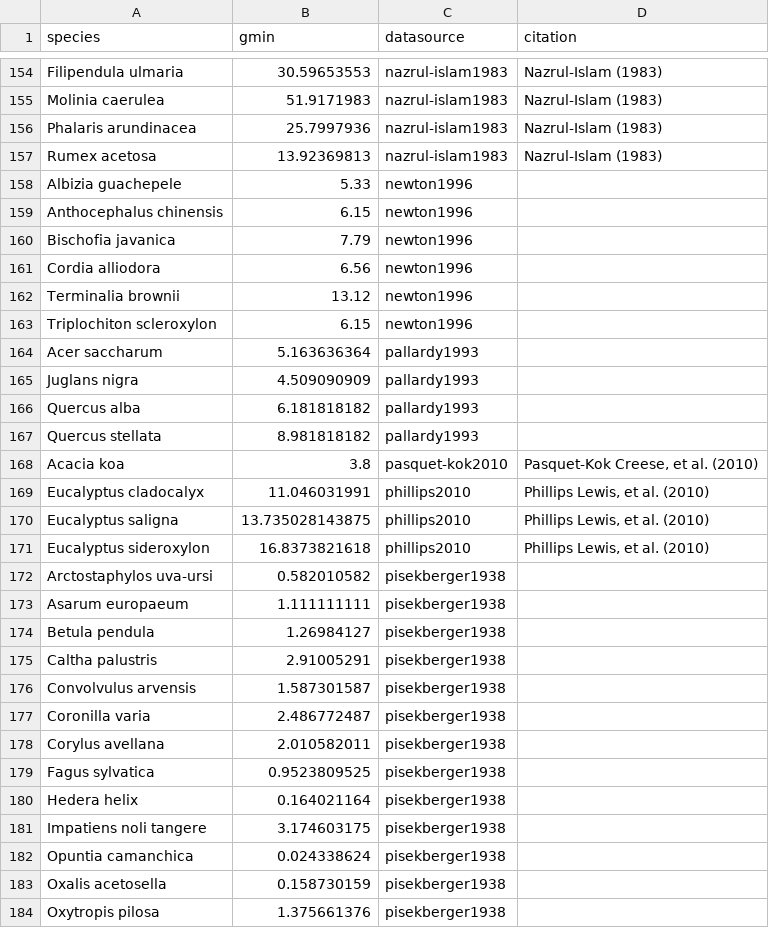
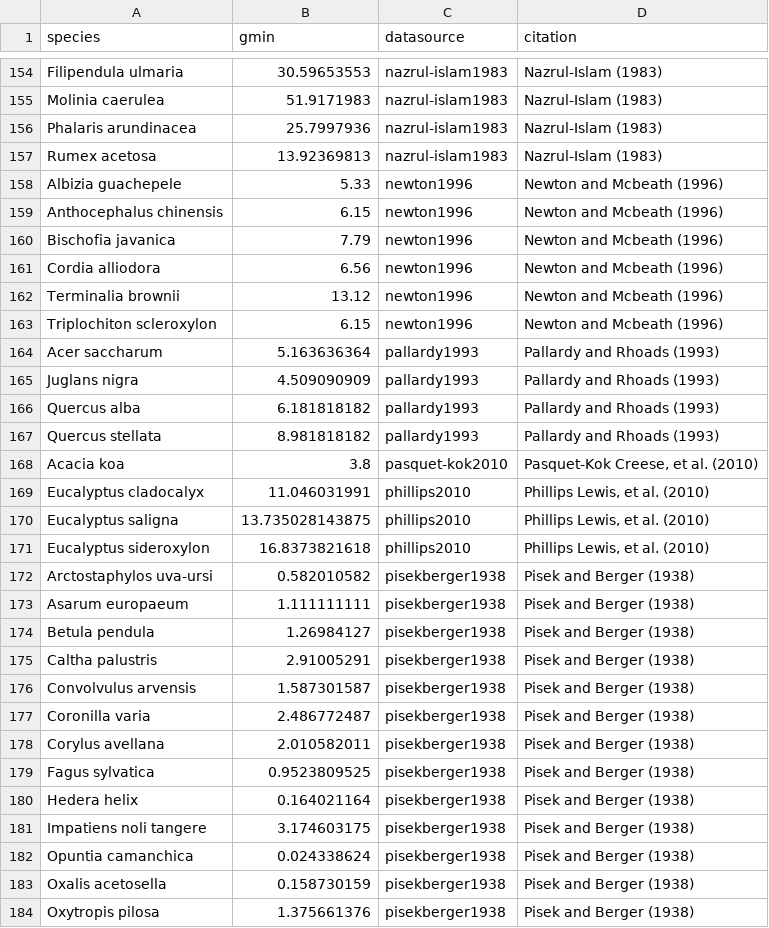
Before and after one commit to RemkoDuursma/gmindatabase, a CSV file: combined/gmindatabase.csv, drawn as a sheet; only a part is shown, gaps mark what is left out; the diff covers the shown part only.

```diff
--- a/combined/gmindatabase.csv
+++ b/combined/gmindatabase.csv
@@ -157,12 +157,12 @@
 "Rumex acetosa",13.92369813,"nazrul-islam1983","Nazrul-Islam (1983)"
-"Albizia guachepele",5.33,"newton1996",""
-"Anthocephalus chinensis",6.15,"newton1996",""
-"Bischofia javanica",7.79,"newton1996",""
-"Cordia alliodora",6.56,"newton1996",""
-"Terminalia brownii",13.12,"newton1996",""
-"Triplochiton scleroxylon",6.15,"newton1996",""
-"Acer saccharum",5.163636364,"pallardy1993",""
-"Juglans nigra",4.509090909,"pallardy1993",""
-"Quercus alba",6.181818182,"pallardy1993",""
-"Quercus stellata",8.981818182,"pallardy1993",""
+"Albizia guachepele",5.33,"newton1996","Newton and Mcbeath (1996)"
+"Anthocephalus chinensis",6.15,"newton1996","Newton and Mcbeath (1996)"
+"Bischofia javanica",7.79,"newton1996","Newton and Mcbeath (1996)"
+"Cordia alliodora",6.56,"newton1996","Newton and Mcbeath (1996)"
+"Terminalia brownii",13.12,"newton1996","Newton and Mcbeath (1996)"
+"Triplochiton scleroxylon",6.15,"newton1996","Newton and Mcbeath (1996)"
+"Acer saccharum",5.163636364,"pallardy1993","Pallardy and Rhoads (1993)"
+"Juglans nigra",4.509090909,"pallardy1993","Pallardy and Rhoads (1993)"
+"Quercus alba",6.181818182,"pallardy1993","Pallardy and Rhoads (1993)"
+"Quercus stellata",8.981818182,"pallardy1993","Pallardy and Rhoads (1993)"
 "Acacia koa",3.8,"pasquet-kok2010","Pasquet-Kok Creese, et al. (2010)"
@@ -171,14 +171,14 @@
 "Eucalyptus sideroxylon",16.8373821618,"phillips2010","Phillips Lewis, et al. (2010)"
-"Arctostaphylos uva-ursi",0.582010582,"pisekberger1938",""
-"Asarum europaeum",1.111111111,"pisekberger1938",""
-"Betula pendula",1.26984127,"pisekberger1938",""
-"Caltha palustris",2.91005291,"pisekberger1938",""
-"Convolvulus arvensis",1.587301587,"pisekberger1938",""
-"Coronilla varia",2.486772487,"pisekberger1938",""
-"Corylus avellana",2.010582011,"pisekberger1938",""
-"Fagus sylvatica",0.9523809525,"pisekberger1938",""
-"Hedera helix",0.164021164,"pisekberger1938",""
-"Impatiens noli tangere",3.174603175,"pisekberger1938",""
-"Opuntia camanchica",0.024338624,"pisekberger1938",""
-"Oxalis acetosella",0.158730159,"pisekberger1938",""
-"Oxytropis pilosa",1.375661376,"pisekberger1938",""
+"Arctostaphylos uva-ursi",0.582010582,"pisekberger1938","Pisek and Berger (1938)"
+"Asarum europaeum",1.111111111,"pisekberger1938","Pisek and Berger (1938)"
+"Betula pendula",1.26984127,"pisekberger1938","Pisek and Berger (1938)"
+"Caltha palustris",2.91005291,"pisekberger1938","Pisek and Berger (1938)"
+"Convolvulus arvensis",1.587301587,"pisekberger1938","Pisek and Berger (1938)"
+"Coronilla varia",2.486772487,"pisekberger1938","Pisek and Berger (1938)"
+"Corylus avellana",2.010582011,"pisekberger1938","Pisek and Berger (1938)"
+"Fagus sylvatica",0.9523809525,"pisekberger1938","Pisek and Berger (1938)"
+"Hedera helix",0.164021164,"pisekberger1938","Pisek and Berger (1938)"
+"Impatiens noli tangere",3.174603175,"pisekberger1938","Pisek and Berger (1938)"
+"Opuntia camanchica",0.024338624,"pisekberger1938","Pisek and Berger (1938)"
+"Oxalis acetosella",0.158730159,"pisekberger1938","Pisek and Berger (1938)"
+"Oxytropis pilosa",1.375661376,"pisekberger1938","Pisek and Berger (1938)"
```
Also changed, not shown: 8 added rows, 8 removed rows and 50 edited cells elsewhere in this file, 4 other files.
